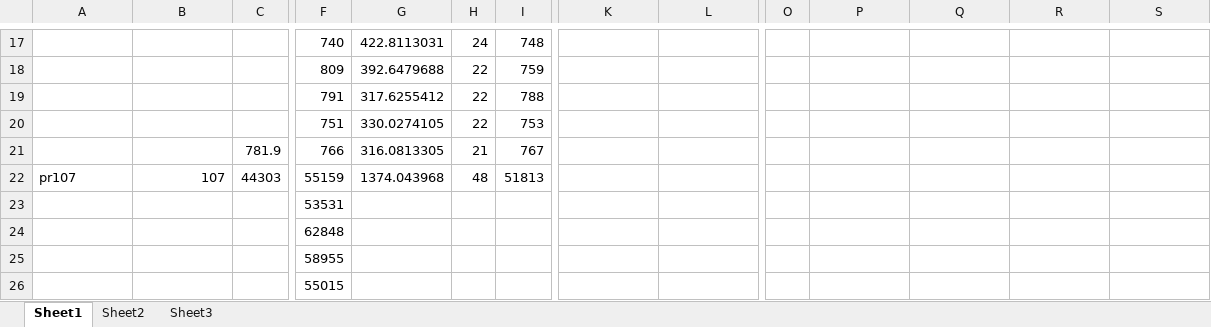
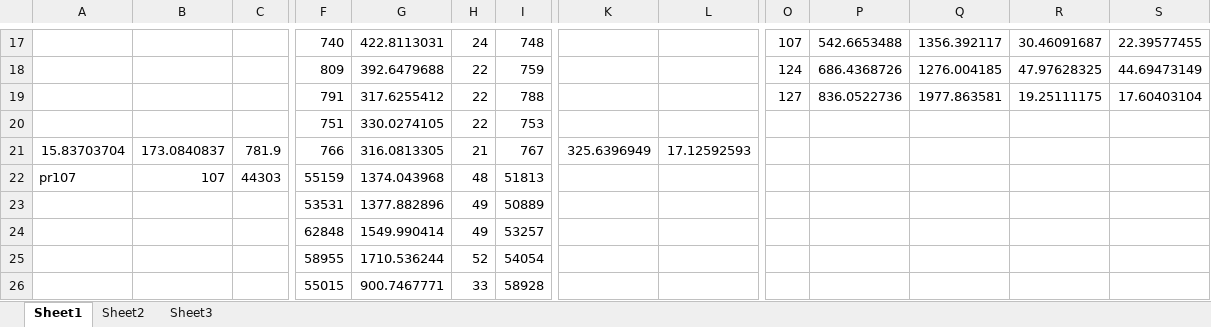
Before and after one commit to imaculate/GA-LAERX-RESULTS, an Excel workbook: BOTH.xlsx, sheet Sheet1, drawn as a sheet; only a part is shown, gaps mark what is left out; values as stored, in another font and other column widths than the file's, no borders; charts and pictures not drawn; the diff covers the shown part only; the diff names each change by its address in the sheet, - before the commit and + after, or states it on an @@ line.

```diff
--- a/BOTH.xlsx (sheet Sheet1)
+++ b/BOTH.xlsx (sheet Sheet1)
-O17: (empty)
+O17: 107
-P17: (empty)
+P17: 542.6653488
-Q17: (empty)
+Q17: 1356.392117
-R17: (empty)
+R17: 30.46091687
-S17: (empty)
+S17: 22.39577455
-O18: (empty)
+O18: 124
-P18: (empty)
+P18: 686.4368726
-Q18: (empty)
+Q18: 1276.004185
-R18: (empty)
+R18: 47.97628325
-S18: (empty)
+S18: 44.69473149
-O19: (empty)
+O19: 127
-P19: (empty)
+P19: 836.0522736
-Q19: (empty)
+Q19: 1977.863581
-R19: (empty)
+R19: 19.25111175
-S19: (empty)
+S19: 17.60403104
-A21: (empty)
+A21: 15.83703704
-B21: (empty)
+B21: 173.0840837
-K21: (empty)
+K21: 325.6396949
-L21: (empty)
+L21: 17.12592593
-G23: (empty)
+G23: 1377.882896
-H23:H24: (empty)
+H23:H24: 49
-I23: (empty)
+I23: 50889
-G24: (empty)
+G24: 1549.990414
-I24: (empty)
+I24: 53257
-G25: (empty)
+G25: 1710.536244
-H25: (empty)
+H25: 52
-I25: (empty)
+I25: 54054
-G26: (empty)
+G26: 900.7467771
-H26: (empty)
+H26: 33
-I26: (empty)
+I26: 58928
```
Also changed, not shown: 1 added row, 1 removed row and 225 edited cells elsewhere in this sheet, charts or pictures, EDGE.xlsx.
